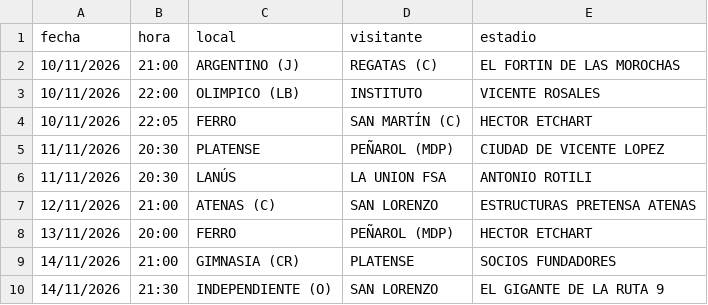
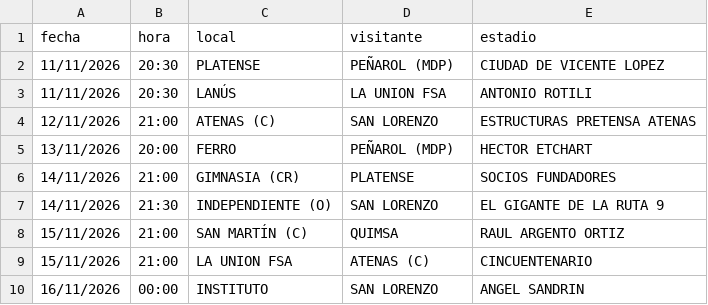
Before and after one commit to Lucasellero/liga_argentina, a CSV file: docs/liga_nacional/fixture_upcoming.csv, drawn as a sheet; only a part is shown; the shorter side is filled out with more unchanged rows; the diff names each change by its address in the sheet, - before the commit and + after, or states it on an @@ line.

```diff
--- a/docs/liga_nacional/fixture_upcoming.csv
+++ b/docs/liga_nacional/fixture_upcoming.csv
-row 2: 10/11/2026 | 21:00 | ARGENTINO (J) | REGATAS (C) | EL FORTIN DE LAS MOROCHAS
-row 3: 10/11/2026 | 22:00 | OLIMPICO (LB) | INSTITUTO | VICENTE ROSALES
-row 4: 10/11/2026 | 22:05 | FERRO | SAN MARTÍN (C) | HECTOR ETCHART
```
Also changed, not shown: docs/liga_argentina/fixture_upcoming.csv, docs/liga_proximo/fixture_upcoming.csv, 6 other files.
